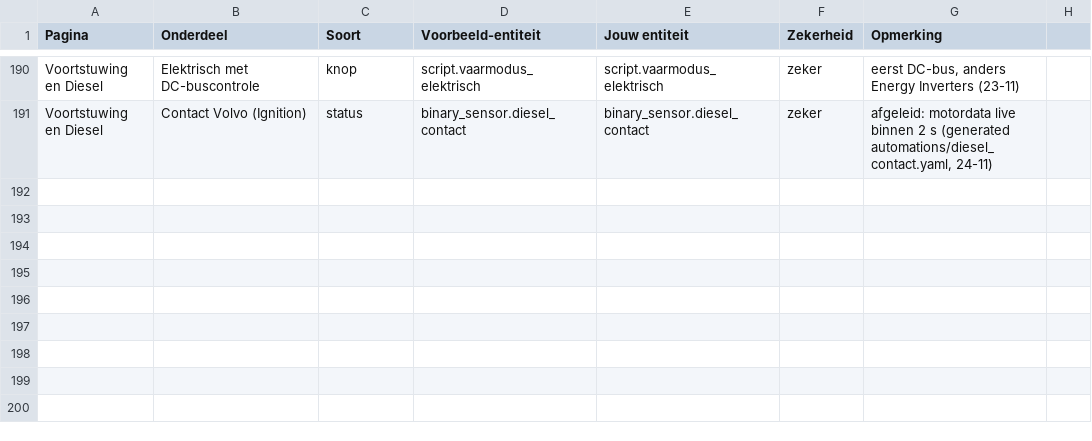
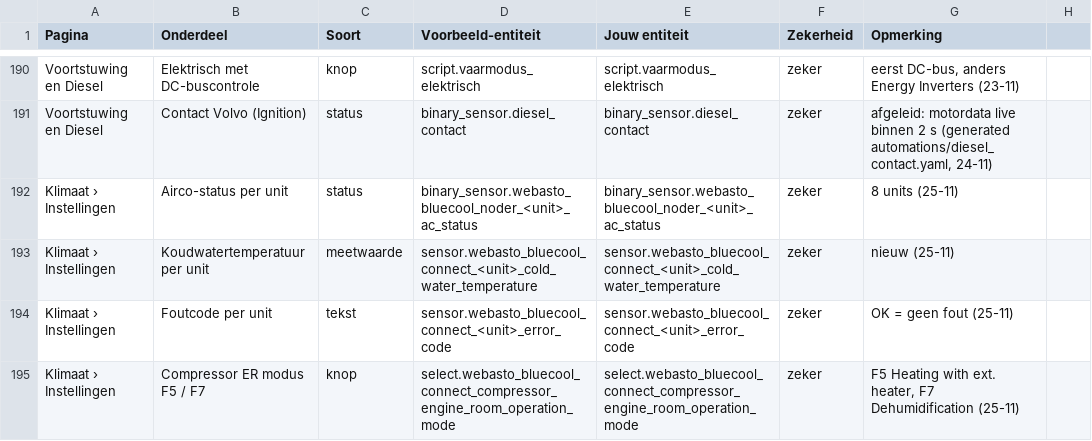
Before and after one commit to Shipborn/shipborn-panel-card, a CSV file: examples/plc-entiteiten.csv, drawn as a sheet; only a part is shown, gaps mark what is left out; the diff names each change by its address in the sheet, - before the commit and + after, or states it on an @@ line.

```diff
--- a/examples/plc-entiteiten.csv
+++ b/examples/plc-entiteiten.csv
+row 192: Klimaat › Instellingen | Airco-status per unit | status | binary_sensor.webasto_bluecool_noder_<unit>_ac_status | binary_sensor.webasto_bluecool_noder_<unit>_ac_status | zeker | 8 units (25-11)
+row 193: Klimaat › Instellingen | Koudwatertemperatuur per unit | meetwaarde | sensor.webasto_bluecool_connect_<unit>_cold_water_temperature | sensor.webasto_bluecool_connect_<unit>_cold_water_temperature | zeker | nieuw (25-11)
+row 194: Klimaat › Instellingen | Foutcode per unit | tekst | sensor.webasto_bluecool_connect_<unit>_error_code | sensor.webasto_bluecool_connect_<unit>_error_code | zeker | OK = geen fout (25-11)
+row 195: Klimaat › Instellingen | Compressor ER modus F5 / F7 | knop | select.webasto_bluecool_connect_compressor_engine_room_operation_mode | select.webasto_bluecool_connect_compressor_engine_room_operation_mode | zeker | F5 Heating with ext. heater, F7 Dehumidification (25-11)
```
Also changed, not shown: 3 other files.
